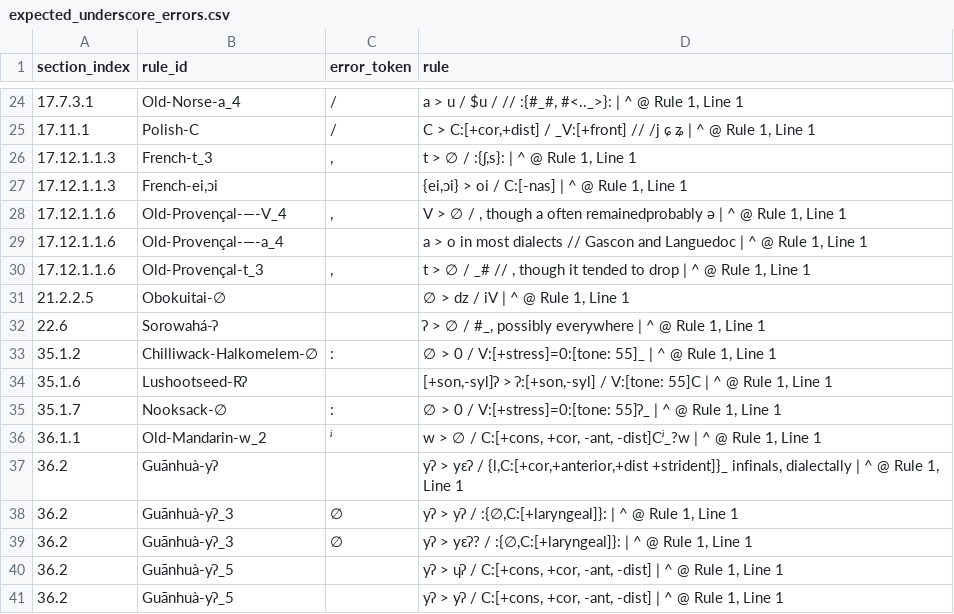
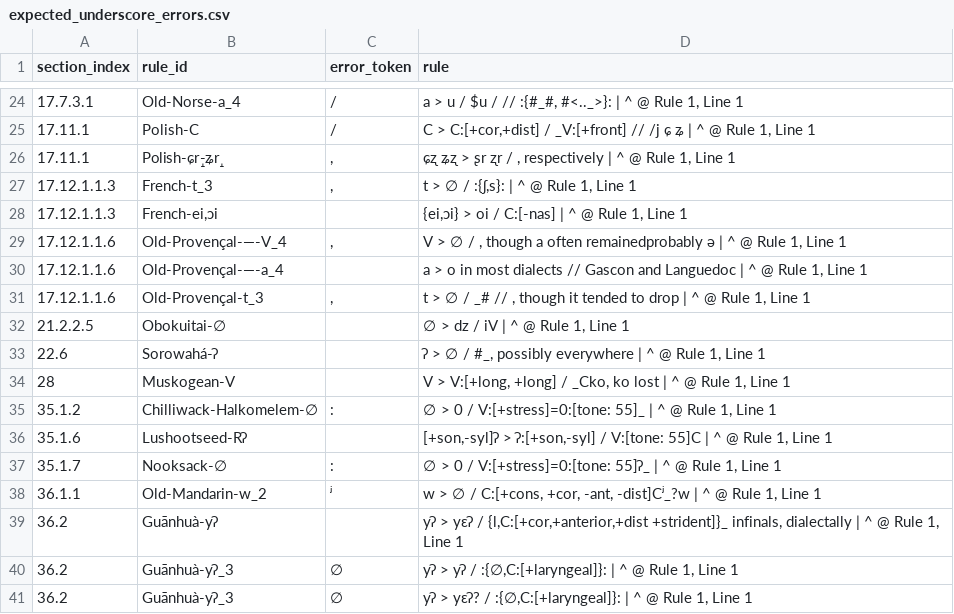
Before and after one commit to Pappa/conlanger, a CSV file: .scratch/rule-index/inventory/error_clusters/expected_underscore_errors.csv, drawn as a sheet; only a part is shown, gaps mark what is left out; the shorter side is filled out with more unchanged rows.

```diff
--- a/.scratch/rule-index/inventory/error_clusters/expected_underscore_errors.csv
+++ b/.scratch/rule-index/inventory/error_clusters/expected_underscore_errors.csv
@@ -25,2 +25,3 @@ section_index,rule_id,error_token,rule
 17.11.1,Polish-C,/,"C > C:[+cor,+dist] / _V:[+front] // /j ɕ ʑ | ^ @ Rule 1, Line 1"
+17.11.1,Polish-ɕr̝-ʑr̝,",","ɕʐ ʑʐ > ʂr ʐr / , respectively | ^ @ Rule 1, Line 1"
 17.12.1.1.3,French-t_3,",","t > ∅ / :{ʃ,s}: | ^ @ Rule 1, Line 1"
@@ -32,2 +33,3 @@ section_index,rule_id,error_token,rule
 22.6,Sorowahá-ʔ,,"ʔ > ∅ / #_, possibly everywhere | ^ @ Rule 1, Line 1"
+28,Muskogean-V,,"V > V:[+long, +long] / _Cko, ko lost | ^ @ Rule 1, Line 1"
 35.1.2,Chilliwack-Halkomelem-∅,:,"∅ > 0 / V:[+stress]=0:[tone: 55]_ | ^ @ Rule 1, Line 1"
```
Also changed, not shown: .scratch/rule-index/inventory/error_clusters/invalid_ipa_errors.csv, .scratch/rule-index/inventory/error_clusters/missing_slash_output_env_errors.csv, 18 other files.
